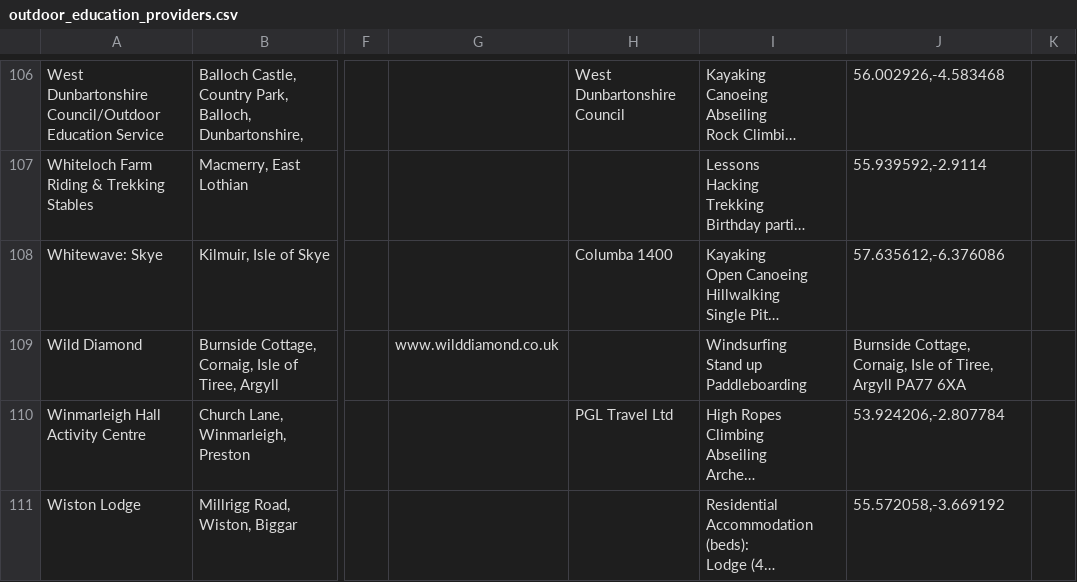
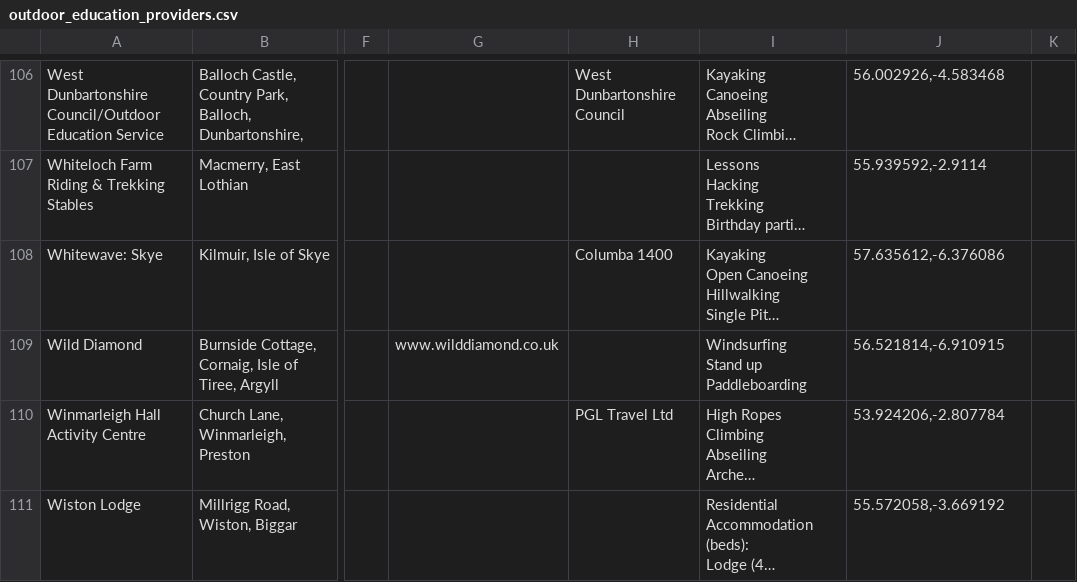
Before and after one commit to jhirniak/pizza-for-students, a CSV file: data_engine/datasets/outdoor_education_providers.csv, drawn as a sheet; only a part is shown, gaps mark what is left out; long unchanged cells end in …; the diff covers the shown part only; the diff names each change by its address in the sheet, - before the commit and + after, or states it on an @@ line.

```diff
--- a/data_engine/datasets/outdoor_education_providers.csv
+++ b/data_engine/datasets/outdoor_education_providers.csv
-J109: Burnside Cottage, Cornaig, Isle of Tiree, Argyll PA77 6XA
+J109: 56.521814,-6.910915
```
Also changed, not shown: 7 edited cells elsewhere in this file, data_engine/datasets/community_centres.csv, data_engine/datasets/museums_and_galleries.csv, 12 other files.
